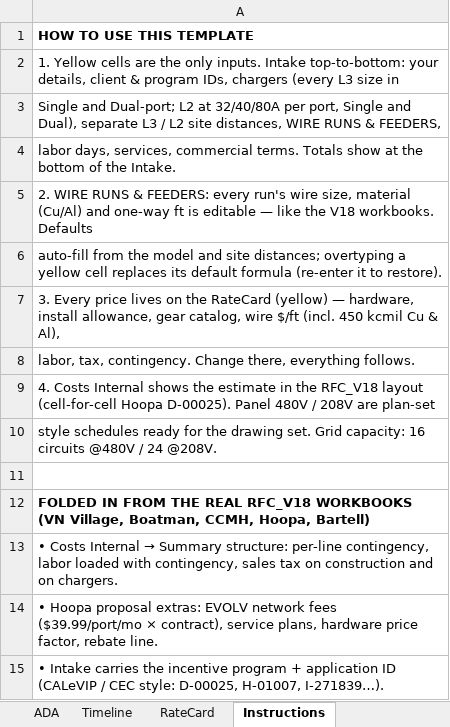
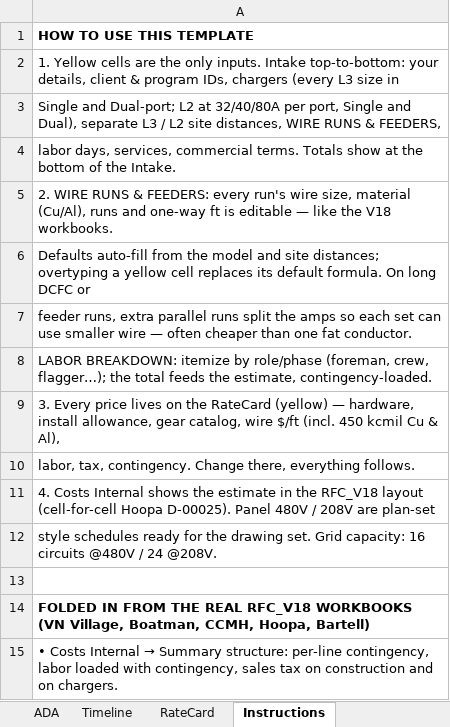
Before and after one commit to vatsal4545/rfc-estimator, an Excel workbook: templates/RFC-Template.xlsx, sheet Instructions, drawn as a sheet; only a part is shown; the shorter side is filled out with more unchanged rows; values as stored, in another font and other column widths than the file's, no borders; the diff names each change by its address in the sheet, - before the commit and + after, or states it on an @@ line.

```diff
--- a/templates/RFC-Template.xlsx (sheet Instructions)
+++ b/templates/RFC-Template.xlsx (sheet Instructions)
-A5: …size, material (Cu/Al) and one-way ft is editable — like the V18 workbooks. Defaults
+A5: …size, material (Cu/Al), runs and one-way ft is editable — like the V18 workbooks.
-A6: auto-fill from the model and site distances; overtyping a yellow cell replaces its default formula (re-enter it to restore).
+A6: Defaults auto-fill from the model and site distances; overtyping a yellow cell replaces its default formula. On long DCFC or
+row 7: feeder runs, extra parallel runs split the amps so each set can use smaller wire — often cheaper than one fat conductor.
+row 8: LABOR BREAKDOWN: itemize by role/phase (foreman, crew, flagger…); the total feeds the estimate, contingency-loaded.
```
Also changed, not shown: sheet Intake, sheet Estimate, sheet Costs Internal, 1 other file.
